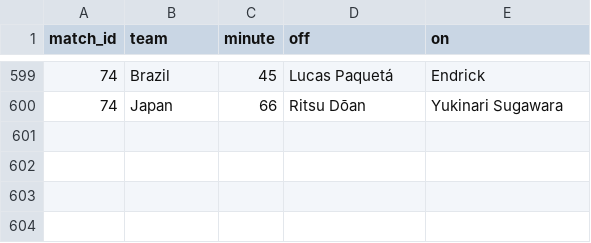
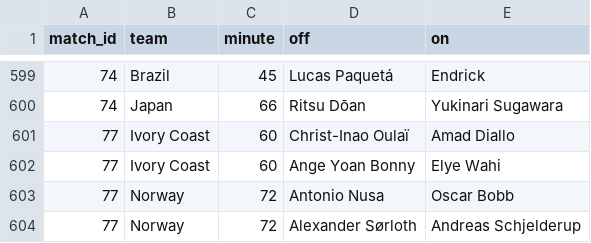
Before and after one commit to Godfrey811/wc2026friends, a CSV file: data/subs.csv, drawn as a sheet; only a part is shown, gaps mark what is left out.

```diff
--- a/data/subs.csv
+++ b/data/subs.csv
@@ -600 +600,5 @@ match_id,team,minute,off,on
 74,Japan,66,Ritsu Dōan,Yukinari Sugawara
+77,Ivory Coast,60,Christ-Inao Oulaï,Amad Diallo
+77,Ivory Coast,60,Ange Yoan Bonny,Elye Wahi
+77,Norway,72,Antonio Nusa,Oscar Bobb
+77,Norway,72,Alexander Sørloth,Andreas Schjelderup
```
Also changed, not shown: data/cards.csv, data/fixtures.csv, 3 other files.
